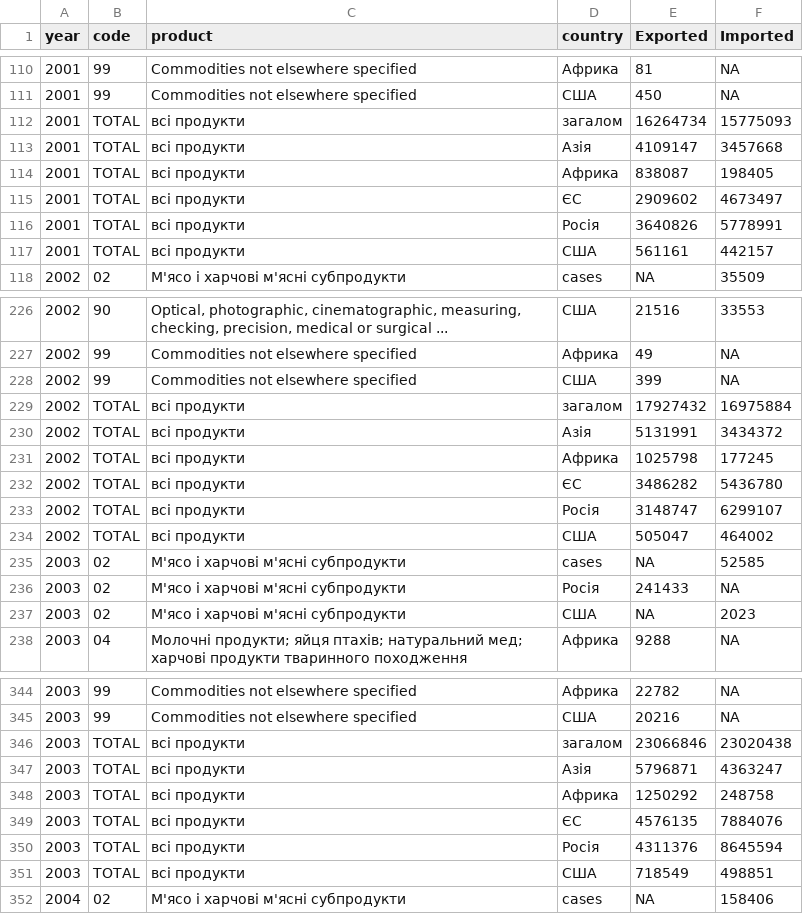
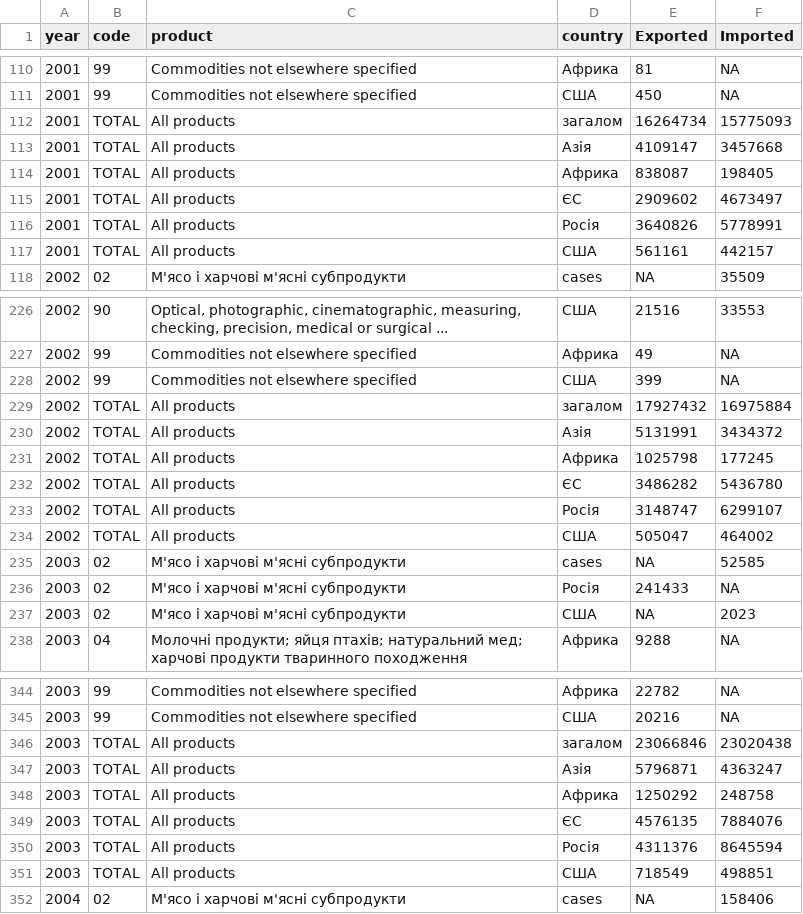
Before and after one commit to texty/trade-map, a CSV file: data/newLineChartData_temp_translate.csv, drawn as a sheet; only a part is shown, gaps mark what is left out; the diff covers the shown part only.

Commit message:
додала чорновий переклад товарів

```diff
--- a/data/newLineChartData_temp_translate.csv
+++ b/data/newLineChartData_temp_translate.csv
@@ -111,8 +111,8 @@
 2001,"99","Commodities not elsewhere specified","США",450,NA
-2001,"TOTAL","всі продукти","загалом",16264734,15775093
-2001,"TOTAL","всі продукти","Азія",4109147,3457668
-2001,"TOTAL","всі продукти","Африка",838087,198405
-2001,"TOTAL","всі продукти","ЄС",2909602,4673497
-2001,"TOTAL","всі продукти","Росія",3640826,5778991
-2001,"TOTAL","всі продукти","США",561161,442157
+2001,"TOTAL","All products","загалом",16264734,15775093
+2001,"TOTAL","All products","Азія",4109147,3457668
+2001,"TOTAL","All products","Африка",838087,198405
+2001,"TOTAL","All products","ЄС",2909602,4673497
+2001,"TOTAL","All products","Росія",3640826,5778991
+2001,"TOTAL","All products","США",561161,442157
 2002,"02","М'ясо і харчові м'ясні субпродукти","cases",NA,35509
@@ -228,8 +228,8 @@
 2002,"99","Commodities not elsewhere specified","США",399,NA
-2002,"TOTAL","всі продукти","загалом",17927432,16975884
-2002,"TOTAL","всі продукти","Азія",5131991,3434372
-2002,"TOTAL","всі продукти","Африка",1025798,177245
-2002,"TOTAL","всі продукти","ЄС",3486282,5436780
-2002,"TOTAL","всі продукти","Росія",3148747,6299107
-2002,"TOTAL","всі продукти","США",505047,464002
+2002,"TOTAL","All products","загалом",17927432,16975884
+2002,"TOTAL","All products","Азія",5131991,3434372
+2002,"TOTAL","All products","Африка",1025798,177245
+2002,"TOTAL","All products","ЄС",3486282,5436780
+2002,"TOTAL","All products","Росія",3148747,6299107
+2002,"TOTAL","All products","США",505047,464002
 2003,"02","М'ясо і харчові м'ясні субпродукти","cases",NA,52585
@@ -345,8 +345,8 @@
 2003,"99","Commodities not elsewhere specified","США",20216,NA
-2003,"TOTAL","всі продукти","загалом",23066846,23020438
-2003,"TOTAL","всі продукти","Азія",5796871,4363247
-2003,"TOTAL","всі продукти","Африка",1250292,248758
-2003,"TOTAL","всі продукти","ЄС",4576135,7884076
-2003,"TOTAL","всі продукти","Росія",4311376,8645594
-2003,"TOTAL","всі продукти","США",718549,498851
+2003,"TOTAL","All products","загалом",23066846,23020438
+2003,"TOTAL","All products","Азія",5796871,4363247
+2003,"TOTAL","All products","Африка",1250292,248758
+2003,"TOTAL","All products","ЄС",4576135,7884076
+2003,"TOTAL","All products","Росія",4311376,8645594
+2003,"TOTAL","All products","США",718549,498851
 2004,"02","М'ясо і харчові м'ясні субпродукти","cases",NA,158406
```
Also changed, not shown: 90 edited cells elsewhere in this file.
